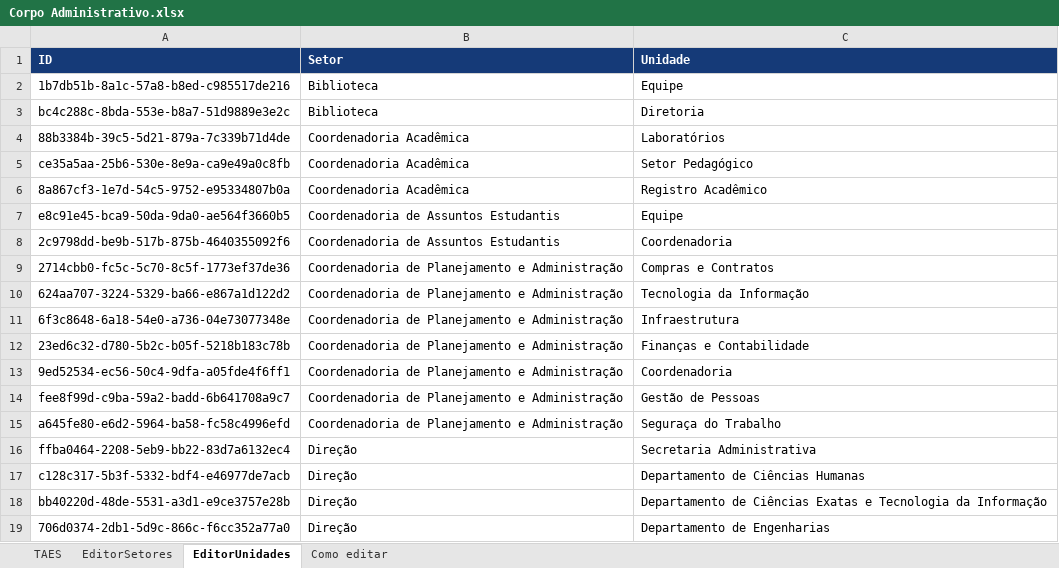
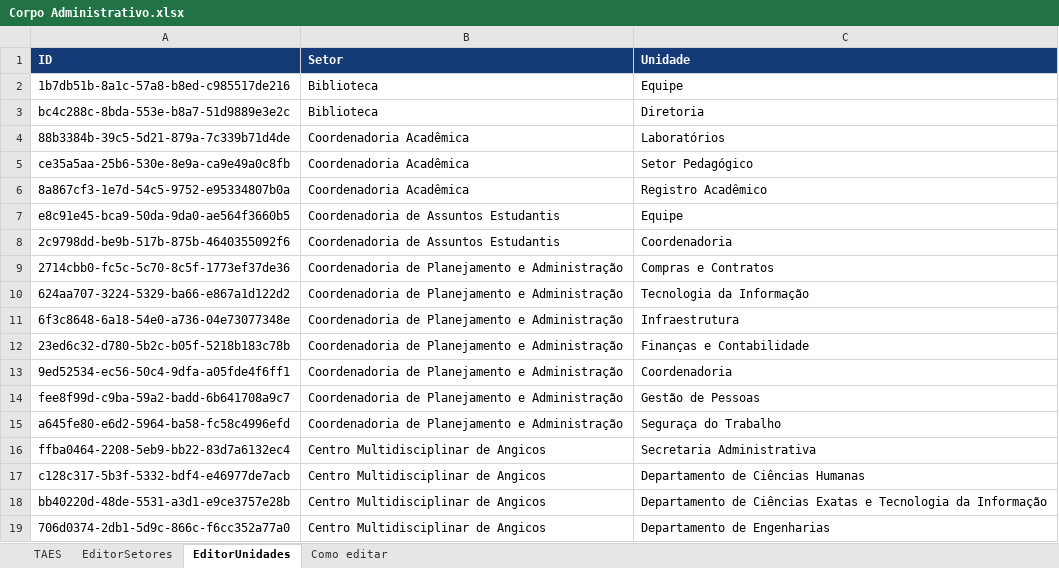
Before and after one commit to leandromarques-ufersa/corpo_administrativo, an Excel workbook: Corpo Administrativo.xlsx, sheet EditorUnidades, drawn as a sheet; values as stored, in another font and other column widths than the file's, no borders; the diff names each change by its address in the sheet, - before the commit and + after, or states it on an @@ line.

Commit message:
patch: Implementei “PÁGINA OFICIAL” abaixo do nome, com sublinhado ao passar o cursor, e suporte à coluna no editor. A atualização do site ficou bloqueada por uma inconsistência na planilha: “Direção” foi renomeada para “Centro Multidisciplinar de Angicos”, mas os servidores ainda usam “Direção”; o campo “Endereço” também contém espaços. Posso uniformizar o setor como “Centro Multidisciplinar de Angicos” e usar centro-multidisciplinar-de-angicos no endereço?

```diff
--- a/Corpo Administrativo.xlsx (sheet EditorUnidades)
+++ b/Corpo Administrativo.xlsx (sheet EditorUnidades)
-B16:B19 (Setor): Direção
+B16:B19 (Setor): Centro Multidisciplinar de Angicos
```
Also changed, not shown: sheet TAES, sheet EditorSetores, 4 other files.
